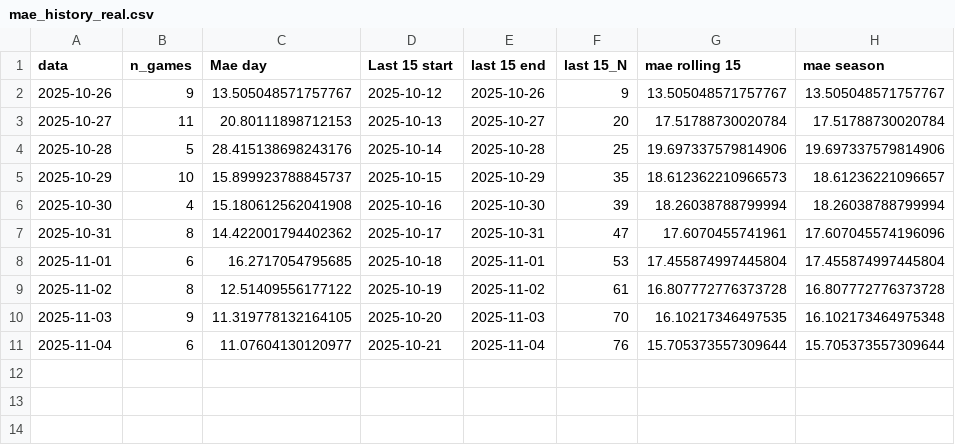
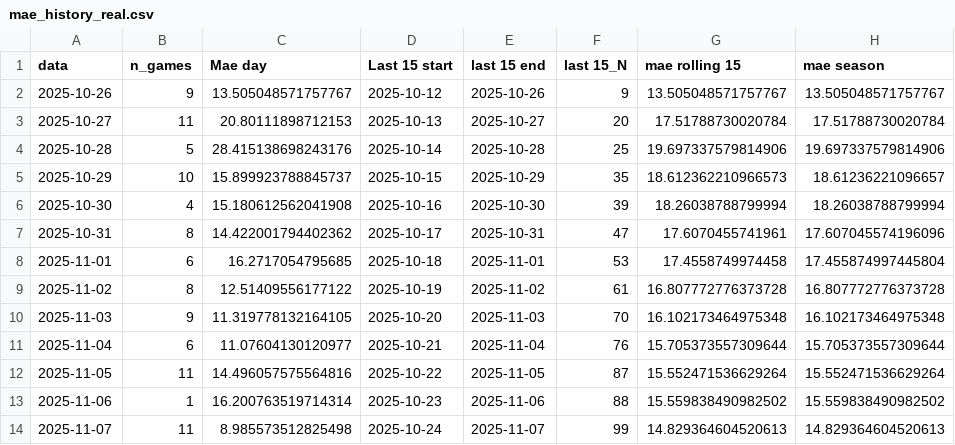
Before and after one commit to lorenzocirla-creator/nba-overunder-pipeline, a CSV file: predictions/mae_history_real.csv, drawn as a sheet.

```diff
--- a/predictions/mae_history_real.csv
+++ b/predictions/mae_history_real.csv
@@ -7,5 +7,8 @@ data,n_games,Mae day,Last 15 start,last 15 end,last 15_N,mae rolling 15,mae seas
 2025-10-31,8,14.422001794402362,2025-10-17,2025-10-31,47,17.6070455741961,17.607045574196096
-2025-11-01,6,16.2717054795685,2025-10-18,2025-11-01,53,17.455874997445804,17.455874997445804
+2025-11-01,6,16.2717054795685,2025-10-18,2025-11-01,53,17.4558749974458,17.455874997445804
 2025-11-02,8,12.51409556177122,2025-10-19,2025-11-02,61,16.807772776373728,16.807772776373728
-2025-11-03,9,11.319778132164105,2025-10-20,2025-11-03,70,16.10217346497535,16.102173464975348
+2025-11-03,9,11.319778132164105,2025-10-20,2025-11-03,70,16.102173464975348,16.102173464975348
 2025-11-04,6,11.07604130120977,2025-10-21,2025-11-04,76,15.705373557309644,15.705373557309644
+2025-11-05,11,14.496057575564816,2025-10-22,2025-11-05,87,15.552471536629264,15.552471536629264
+2025-11-06,1,16.200763519714314,2025-10-23,2025-11-06,88,15.559838490982502,15.559838490982502
+2025-11-07,11,8.985573512825498,2025-10-24,2025-11-07,99,14.829364604520613,14.829364604520613
```
Also changed, not shown: dati/dataset_closing.csv, dati/dataset_raw_2025_26.csv, 24 other files.
